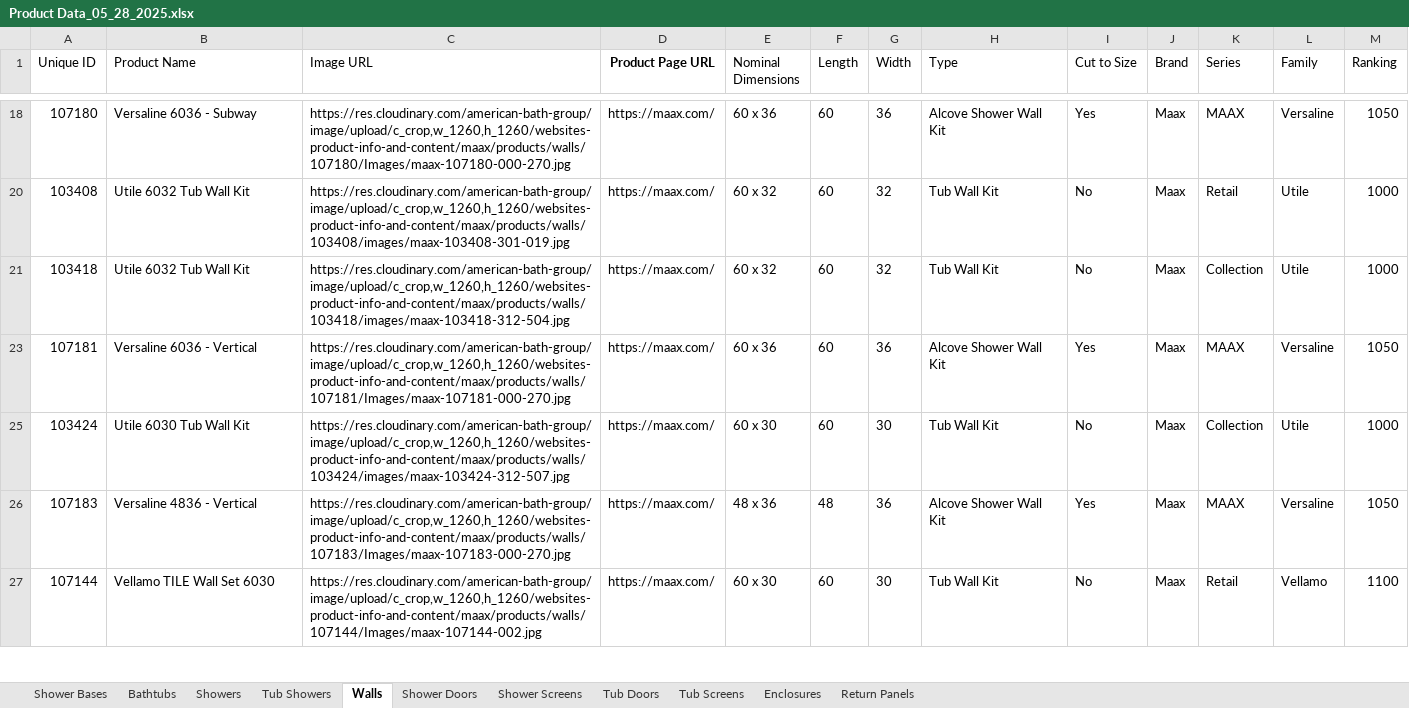
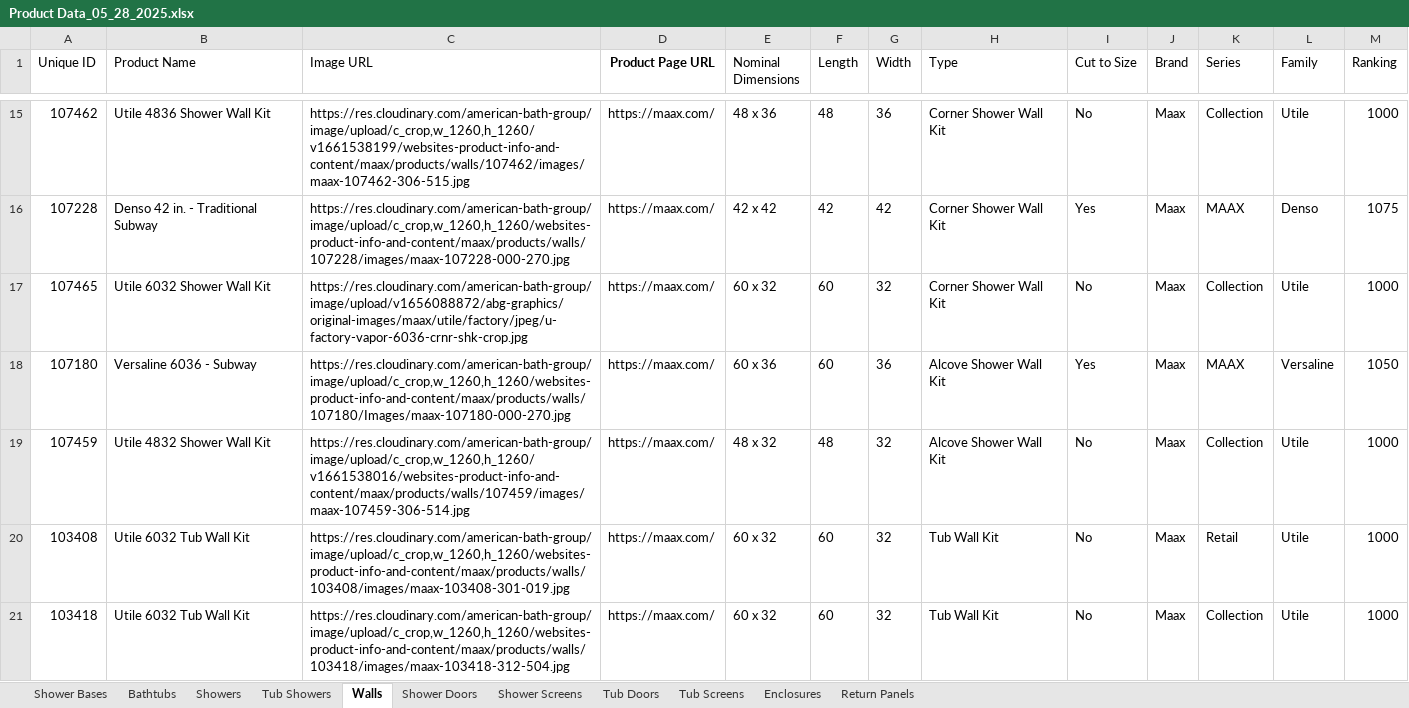
Before and after one commit to olepagedumontabg/ORCA, an Excel workbook: attached_assets/Product Data_05_28_2025.xlsx, sheet Walls, drawn as a sheet; only a part is shown, gaps mark what is left out; the shorter side is filled out with more unchanged rows; values as stored, in another font and other column widths than the file's, no borders; the diff covers the shown part only; the diff names each change by its address in the sheet, - before the commit and + after, or states it on an @@ line.

```diff
--- a/attached_assets/Product Data_05_28_2025.xlsx (sheet Walls)
+++ b/attached_assets/Product Data_05_28_2025.xlsx (sheet Walls)
@@ row 15 unhidden: 107462 | Utile 4836 Shower Wall Kit | https://res.cloudinary.com/american-bath-group/image/upload/c_crop,w_1260,h_1260/v1661538199/websites-product-info-and-content/maax/products/walls/107462/images/maax-107462-306-515.jpg | https://maax.com/ | 48 x 36 | 48 | 36 | Corner Shower Wall Kit | No | Maax | Collection | Utile | 1000 @@
@@ row 16 unhidden: 107228 | Denso 42 in. - Traditional Subway | https://res.cloudinary.com/american-bath-group/image/upload/c_crop,w_1260,h_1260/websites-product-info-and-content/maax/products/walls/107228/images/maax-107228-000-270.jpg | https://maax.com/ | 42 x 42 | 42 | 42 | Corner Shower Wall Kit | Yes | Maax | MAAX | Denso | 1075 @@
@@ row 17 unhidden: 107465 | Utile 6032 Shower Wall Kit | https://res.cloudinary.com/american-bath-group/image/upload/v1656088872/abg-graphics/original-images/maax/utile/factory/jpeg/u-factory-vapor-6036-crnr-shk-crop.jpg | https://maax.com/ | 60 x 32 | 60 | 32 | Corner Shower Wall Kit | No | Maax | Collection | Utile | 1000 @@
@@ row 19 unhidden: 107459 | Utile 4832 Shower Wall Kit | https://res.cloudinary.com/american-bath-group/image/upload/c_crop,w_1260,h_1260/v1661538016/websites-product-info-and-content/maax/products/walls/107459/images/maax-107459-306-514.jpg | https://maax.com/ | 48 x 32 | 48 | 32 | Alcove Shower Wall Kit | No | Maax | Collection | Utile | 1000 @@
```
Also changed, not shown: 4 added rows and 16 hidden or unhidden rows elsewhere in this sheet, 1 other file.
